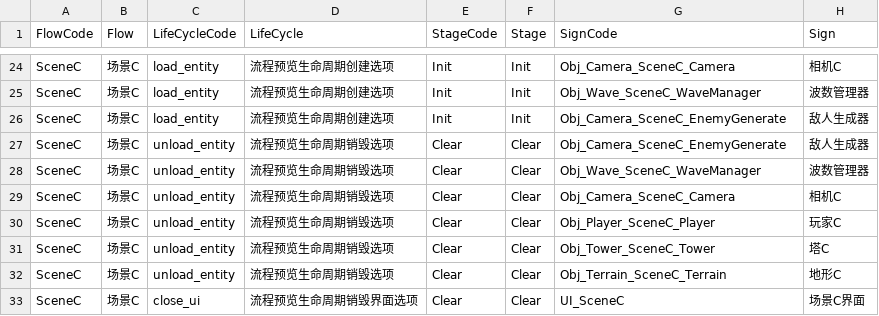
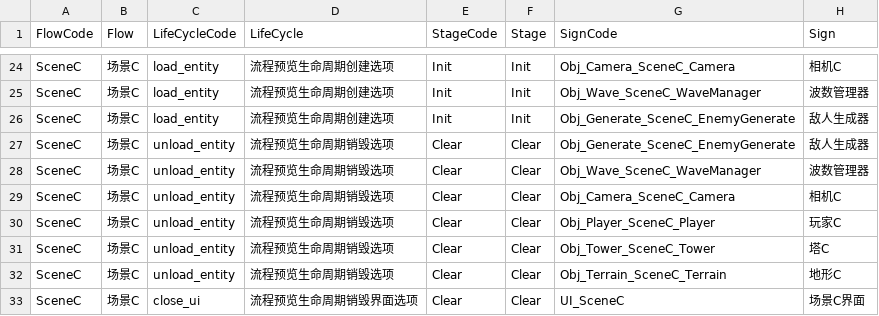
Before and after one commit to WH961230/LazyPanLab_CopyCube, a CSV file: Assets/StreamingAssets/Csv/FlowGenerate.csv, drawn as a sheet; only a part is shown, gaps mark what is left out.

```diff
--- a/Assets/StreamingAssets/Csv/FlowGenerate.csv
+++ b/Assets/StreamingAssets/Csv/FlowGenerate.csv
@@ -25,4 +25,4 @@ SceneC,场景C,load_entity,流程预览生命周期创建选项,Init,Init,Obj_Ca
 SceneC,场景C,load_entity,流程预览生命周期创建选项,Init,Init,Obj_Wave_SceneC_WaveManager,波数管理器
-SceneC,场景C,load_entity,流程预览生命周期创建选项,Init,Init,Obj_Camera_SceneC_EnemyGenerate,敌人生成器
-SceneC,场景C,unload_entity,流程预览生命周期销毁选项,Clear,Clear,Obj_Camera_SceneC_EnemyGenerate,敌人生成器
+SceneC,场景C,load_entity,流程预览生命周期创建选项,Init,Init,Obj_Generate_SceneC_EnemyGenerate,敌人生成器
+SceneC,场景C,unload_entity,流程预览生命周期销毁选项,Clear,Clear,Obj_Generate_SceneC_EnemyGenerate,敌人生成器
 SceneC,场景C,unload_entity,流程预览生命周期销毁选项,Clear,Clear,Obj_Wave_SceneC_WaveManager,波数管理器
```
Also changed, not shown: Assets/StreamingAssets/Csv/BehaviourConfig.csv, Assets/StreamingAssets/Csv/BehaviourGenerate.csv, 40 other files.
